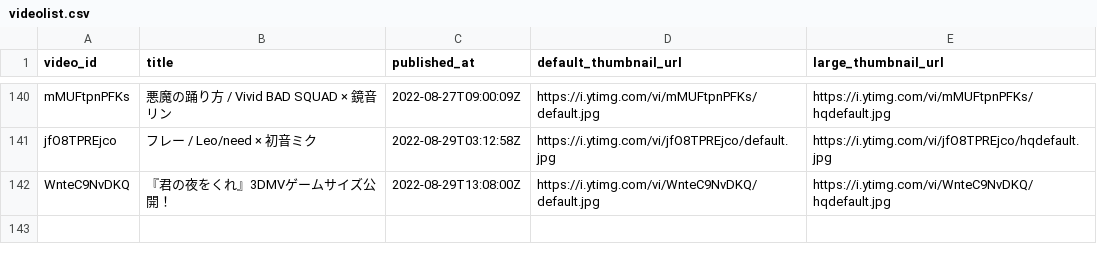
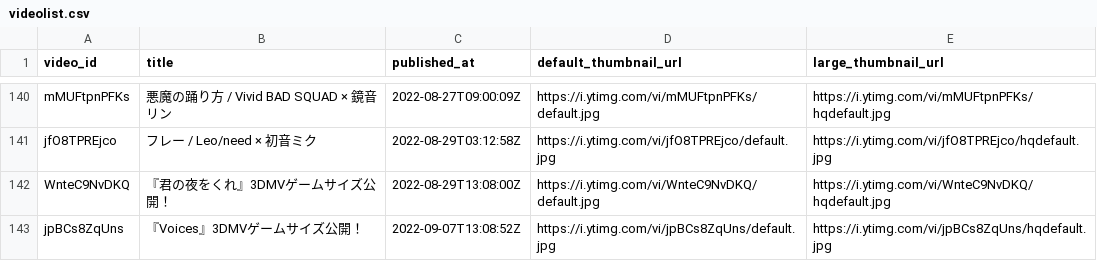
Before and after one commit to n1sym/pjsekai-song-daily-views, a CSV file: data/videolist.csv, drawn as a sheet; only a part is shown, gaps mark what is left out; the diff names each change by its address in the sheet, - before the commit and + after, or states it on an @@ line.

Commit message:
add: 『Voices』

```diff
--- a/data/videolist.csv
+++ b/data/videolist.csv
+row 143: jpBCs8ZqUns | 『Voices』3DMVゲームサイズ公開！ | 2022-09-07T13:08:52Z | https://i.ytimg.com/vi/jpBCs8ZqUns/default.jpg | https://i.ytimg.com/vi/jpBCs8ZqUns/hqdefault.jpg
```
Also changed, not shown: 1 other file.
